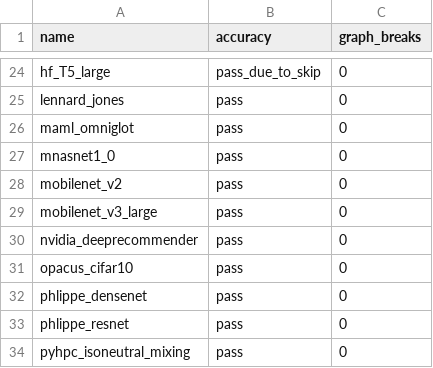
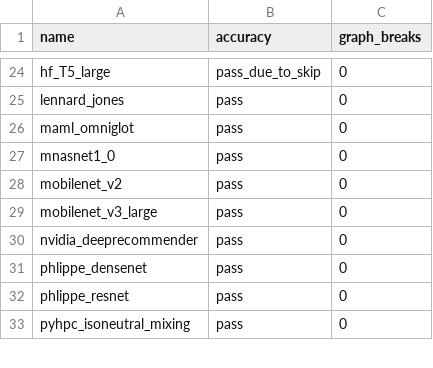
Before and after one commit to matgthewslhih/pytorch, a CSV file: benchmarks/dynamo/ci_expected_accuracy/inductor_torchbench_dynamic_inference.csv, drawn as a sheet; only a part is shown, gaps mark what is left out.

```diff
--- a/benchmarks/dynamo/ci_expected_accuracy/inductor_torchbench_dynamic_inference.csv
+++ b/benchmarks/dynamo/ci_expected_accuracy/inductor_torchbench_dynamic_inference.csv
@@ -30,3 +30,2 @@ mobilenet_v3_large,pass,0
 nvidia_deeprecommender,pass,0
-opacus_cifar10,pass,0
 phlippe_densenet,pass,0
```
Also changed, not shown: benchmarks/dynamo/ci_expected_accuracy/inductor_torchbench_dynamic_training.csv, benchmarks/dynamo/ci_expected_accuracy/inductor_torchbench_inference.csv, 5 other files.
